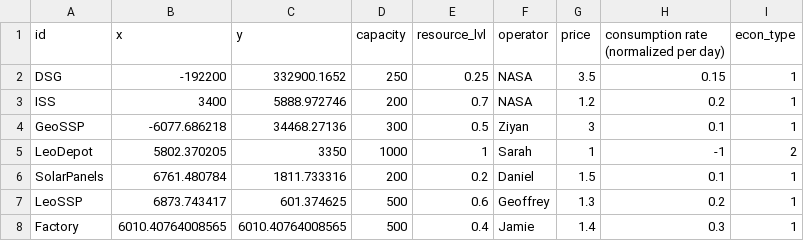
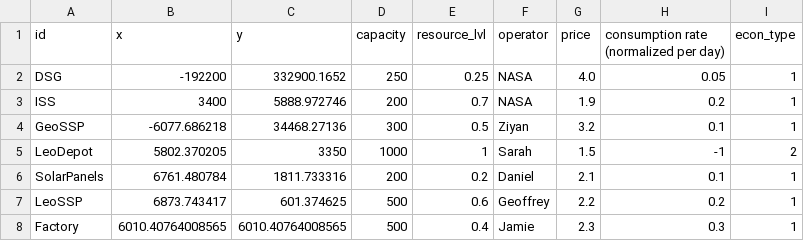
Before and after one commit to Z33AV/AAE560-Proj, a CSV file: FixNodes2.csv, drawn as a sheet.

```diff
--- a/FixNodes2.csv
+++ b/FixNodes2.csv
@@ -1,8 +1,8 @@
 id,x,y,capacity,resource_lvl,operator,price,consumption rate (normalized per day),econ_type
-DSG,-192200,332900.1652,250,0.25,NASA,3.5,0.15,1
-ISS,3400,5888.972746,200,0.7,NASA,1.2,0.2,1
-GeoSSP,-6077.686218,34468.27136,300,0.5,Ziyan,3,0.1,1
-LeoDepot,5802.370205,3350,1000,1,Sarah,1,-1,2
-SolarPanels,6761.480784,1811.733316,200,0.2,Daniel,1.5,0.1,1
-LeoSSP,6873.743417,601.374625,500,0.6,Geoffrey,1.3,0.2,1
-Factory,6010.40764008565,6010.40764008565,500,0.4,Jamie,1.4,0.3,1
+DSG,-192200,332900.1652,250,0.25,NASA,4.0,0.05,1
+ISS,3400,5888.972746,200,0.7,NASA,1.9,0.2,1
+GeoSSP,-6077.686218,34468.27136,300,0.5,Ziyan,3.2,0.1,1
+LeoDepot,5802.370205,3350,1000,1,Sarah,1.5,-1,2
+SolarPanels,6761.480784,1811.733316,200,0.2,Daniel,2.1,0.1,1
+LeoSSP,6873.743417,601.374625,500,0.6,Geoffrey,2.2,0.2,1
+Factory,6010.40764008565,6010.40764008565,500,0.4,Jamie,2.3,0.3,1
```
Also changed, not shown: 24 other files.
